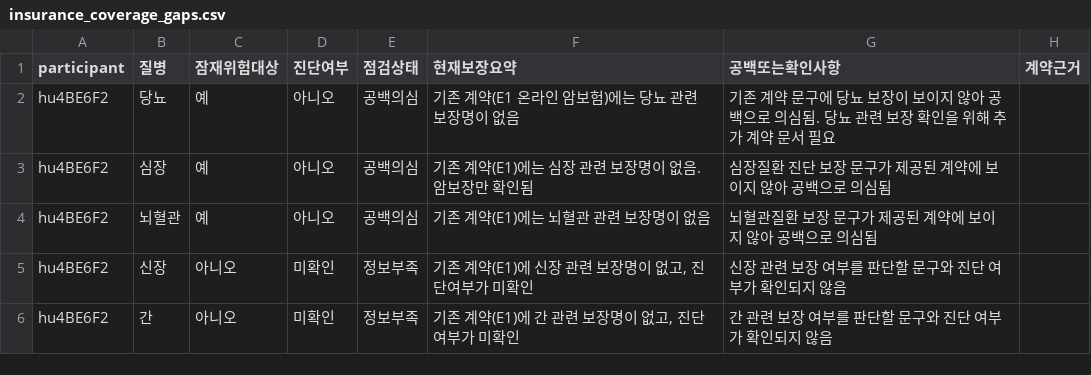
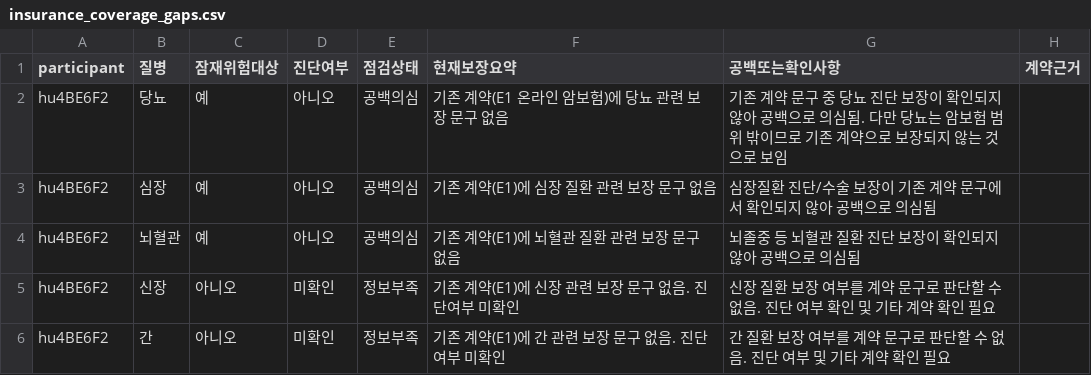
Before and after one commit to Meon-Beon/server, a CSV file: new_try/portfolio_output/hu4BE6F2/insurance_coverage_gaps.csv, drawn as a sheet; only a part is shown; the diff covers the shown part only.

```diff
--- a/new_try/portfolio_output/hu4BE6F2/insurance_coverage_gaps.csv
+++ b/new_try/portfolio_output/hu4BE6F2/insurance_coverage_gaps.csv
@@ -1,6 +1,6 @@
 participant,질병,잠재위험대상,진단여부,점검상태,현재보장요약,공백또는확인사항,계약근거
-hu4BE6F2,당뇨,예,아니오,공백의심,기존 계약(E1 온라인 암보험)에는 당뇨 관련 보장명이 없음,기존 계약 문구에 당뇨 보장이 보이지 않아 공백으로 의심됨. 당뇨 관련 보장 확인을 위해 추가 계약 문서 필요,
-hu4BE6F2,심장,예,아니오,공백의심,기존 계약(E1)에는 심장 관련 보장명이 없음. 암보장만 확인됨,심장질환 진단 보장 문구가 제공된 계약에 보이지 않아 공백으로 의심됨,
-hu4BE6F2,뇌혈관,예,아니오,공백의심,기존 계약(E1)에는 뇌혈관 관련 보장명이 없음,뇌혈관질환 보장 문구가 제공된 계약에 보이지 않아 공백으로 의심됨,
-hu4BE6F2,신장,아니오,미확인,정보부족,"기존 계약(E1)에 신장 관련 보장명이 없고, 진단여부가 미확인",신장 관련 보장 여부를 판단할 문구와 진단 여부가 확인되지 않음,
-hu4BE6F2,간,아니오,미확인,정보부족,"기존 계약(E1)에 간 관련 보장명이 없고, 진단여부가 미확인",간 관련 보장 여부를 판단할 문구와 진단 여부가 확인되지 않음,
+hu4BE6F2,당뇨,예,아니오,공백의심,기존 계약(E1 온라인 암보험)에 당뇨 관련 보장 문구 없음,기존 계약 문구 중 당뇨 진단 보장이 확인되지 않아 공백으로 의심됨. 다만 당뇨는 암보험 범위 밖이므로 기존 계약으로 보장되지 않는 것으로 보임,
+hu4BE6F2,심장,예,아니오,공백의심,기존 계약(E1)에 심장 질환 관련 보장 문구 없음,심장질환 진단/수술 보장이 기존 계약 문구에서 확인되지 않아 공백으로 의심됨,
+hu4BE6F2,뇌혈관,예,아니오,공백의심,기존 계약(E1)에 뇌혈관 질환 관련 보장 문구 없음,뇌졸중 등 뇌혈관 질환 진단 보장이 확인되지 않아 공백으로 의심됨,
+hu4BE6F2,신장,아니오,미확인,정보부족,기존 계약(E1)에 신장 관련 보장 문구 없음. 진단여부 미확인,신장 질환 보장 여부를 계약 문구로 판단할 수 없음. 진단 여부 확인 및 기타 계약 확인 필요,
+hu4BE6F2,간,아니오,미확인,정보부족,기존 계약(E1)에 간 관련 보장 문구 없음. 진단여부 미확인,간 질환 보장 여부를 계약 문구로 판단할 수 없음. 진단 여부 및 기타 계약 확인 필요,
```
Also changed, not shown: 9 edited cells elsewhere in this file, new_try/portfolio_output/hu4BE6F2/insurance_recommendations.csv, new_try/portfolio_output/hu4BE6F2/추천보험_longform.csv, 4 other files.
